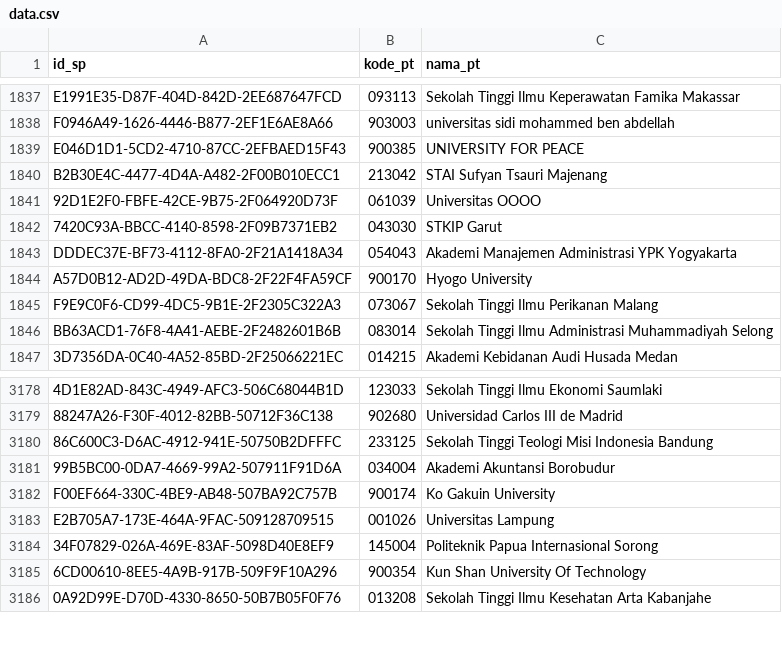
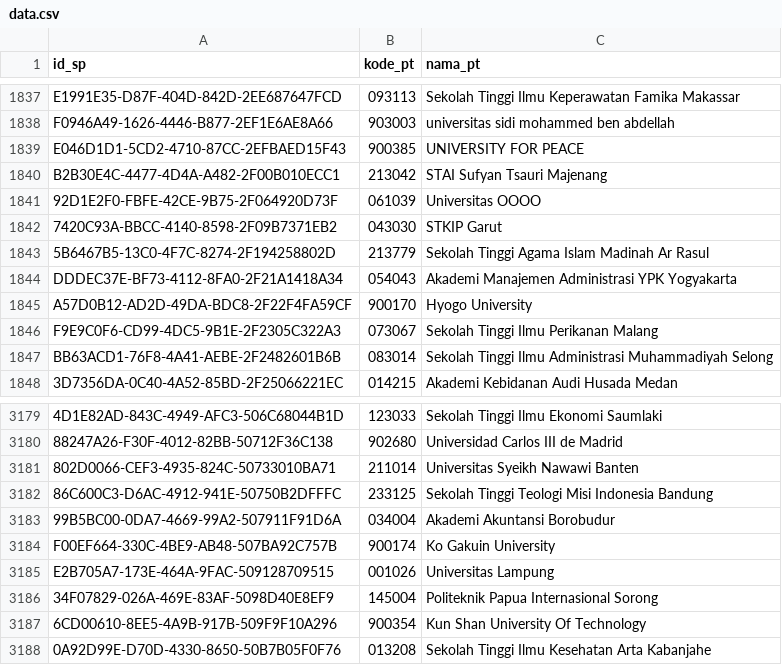
Before and after one commit to mzakiyuddin/daftar-perguruan-tinggi-indonesia, a CSV file: data/data.csv, drawn as a sheet; only a part is shown, gaps mark what is left out; the diff names each change by its address in the sheet, - before the commit and + after, or states it on an @@ line.

```diff
--- a/data/data.csv
+++ b/data/data.csv
+row 1843: 5B6467B5-13C0-4F7C-8274-2F194258802D | 213779 | Sekolah Tinggi Agama Islam Madinah Ar Rasul
+row 3181: 802D0066-CEF3-4935-824C-50733010BA71 | 211014 | Universitas Syeikh Nawawi Banten
```
Also changed, not shown: 2 other files.
